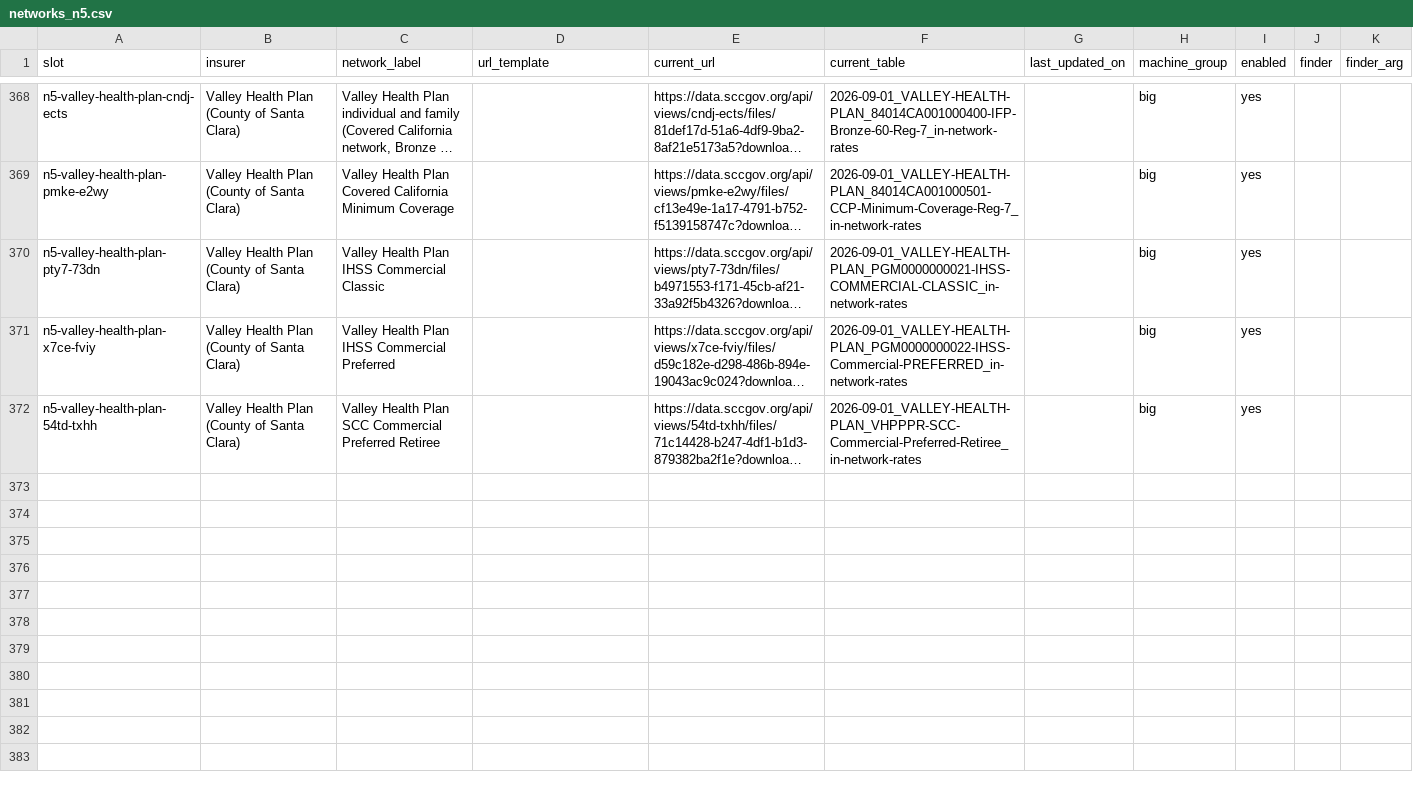
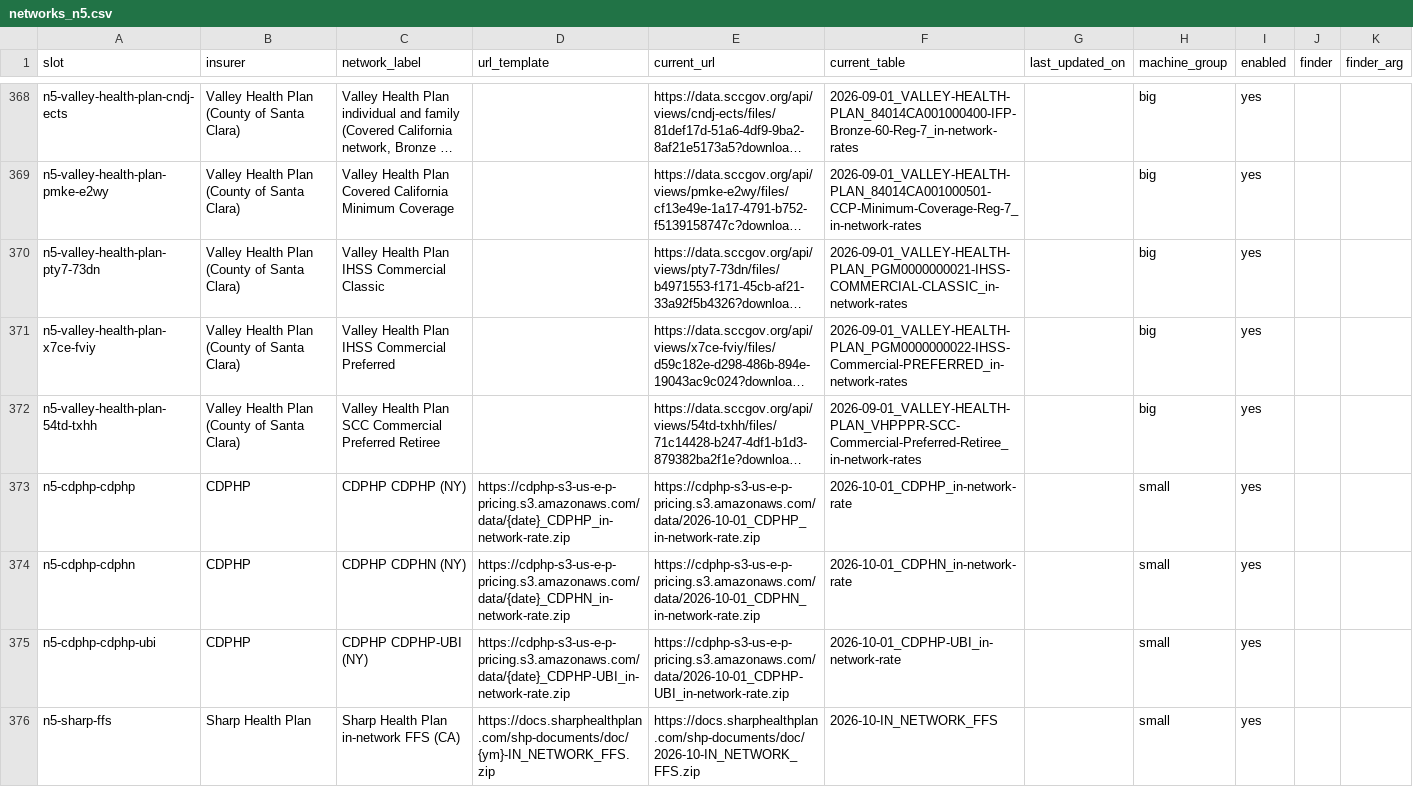
Before and after one commit to betsyflickinger-max/files.healthcare_price-files-bot, a CSV file: insurers/networks_n5.csv, drawn as a sheet; only a part is shown, gaps mark what is left out; long unchanged cells end in …; the diff covers the shown part only; the diff names each change by its address in the sheet, - before the commit and + after, or states it on an @@ line.

```diff
--- a/insurers/networks_n5.csv
+++ b/insurers/networks_n5.csv
+row 373: n5-cdphp-cdphp | CDPHP | CDPHP CDPHP (NY) | https://cdphp-s3-us-e-p-pricing.s3.amazonaws.com/data/{date}_CDPHP_in-network-rate.zip | https://cdphp-s3-us-e-p-pricing.s3.amazonaws.com/data/2026-10-01_CDPHP_in-network-rate.zip | 2026-10-01_CDPHP_in-network-rate |  | small | yes
+row 374: n5-cdphp-cdphn | CDPHP | CDPHP CDPHN (NY) | https://cdphp-s3-us-e-p-pricing.s3.amazonaws.com/data/{date}_CDPHN_in-network-rate.zip | https://cdphp-s3-us-e-p-pricing.s3.amazonaws.com/data/2026-10-01_CDPHN_in-network-rate.zip | 2026-10-01_CDPHN_in-network-rate |  | small | yes
+row 375: n5-cdphp-cdphp-ubi | CDPHP | CDPHP CDPHP-UBI (NY) | https://cdphp-s3-us-e-p-pricing.s3.amazonaws.com/data/{date}_CDPHP-UBI_in-network-rate.zip | https://cdphp-s3-us-e-p-pricing.s3.amazonaws.com/data/2026-10-01_CDPHP-UBI_in-network-rate.zip | 2026-10-01_CDPHP-UBI_in-network-rate |  | small | yes
+row 376: n5-sharp-ffs | Sharp Health Plan | Sharp Health Plan in-network FFS (CA) | https://docs.sharphealthplan.com/shp-documents/doc/{ym}-IN_NETWORK_FFS.zip | https://docs.sharphealthplan.com/shp-documents/doc/2026-10-IN_NETWORK_FFS.zip | 2026-10-IN_NETWORK_FFS |  | small | yes
```
Also changed, not shown: 4 added rows elsewhere in this file, 2 other files.
